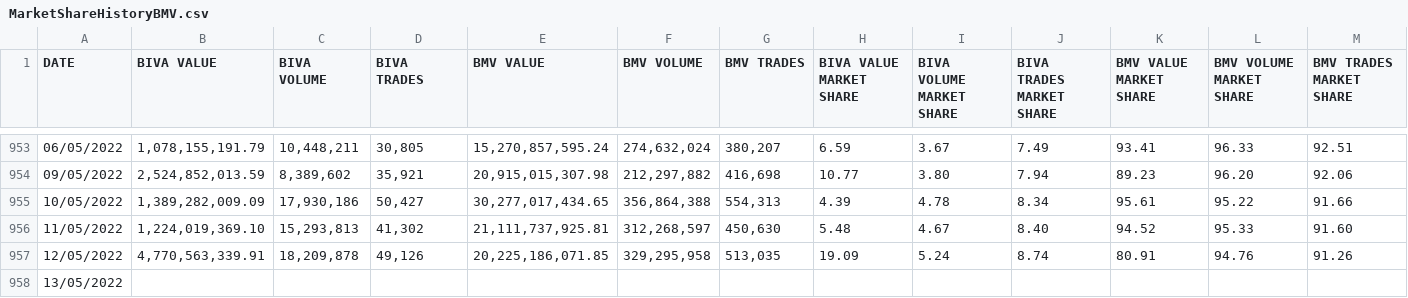
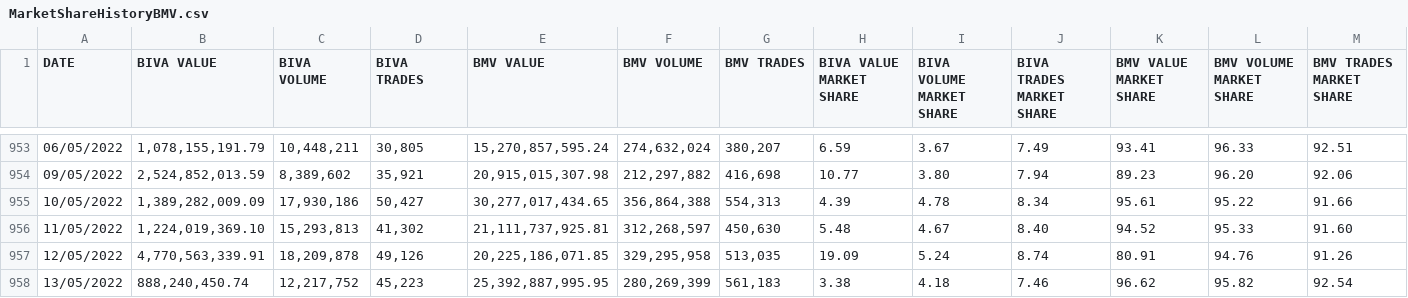
Before and after one commit to juanjmtzs/Mexican-Market-Stats, a CSV file: MarketShareHistoryBMV.csv, drawn as a sheet; only a part is shown, gaps mark what is left out.

```diff
--- a/MarketShareHistoryBMV.csv
+++ b/MarketShareHistoryBMV.csv
@@ -957,2 +957,2 @@ DATE,BIVA VALUE,BIVA VOLUME,BIVA TRADES,BMV VALUE,BMV VOLUME,BMV TRADES,BIVA VAL
 12/05/2022,"4,770,563,339.91","18,209,878","49,126","20,225,186,071.85","329,295,958","513,035",19.09,5.24,8.74,80.91,94.76,91.26
-13/05/2022,
+13/05/2022,"888,240,450.74","12,217,752","45,223","25,392,887,995.95","280,269,399","561,183",3.38,4.18,7.46,96.62,95.82,92.54
```
Also changed, not shown: MarketShareHistory.csv, 2 other files.
